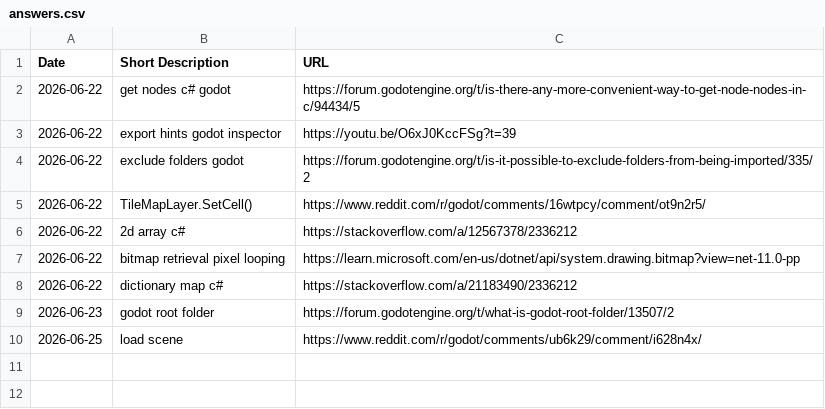
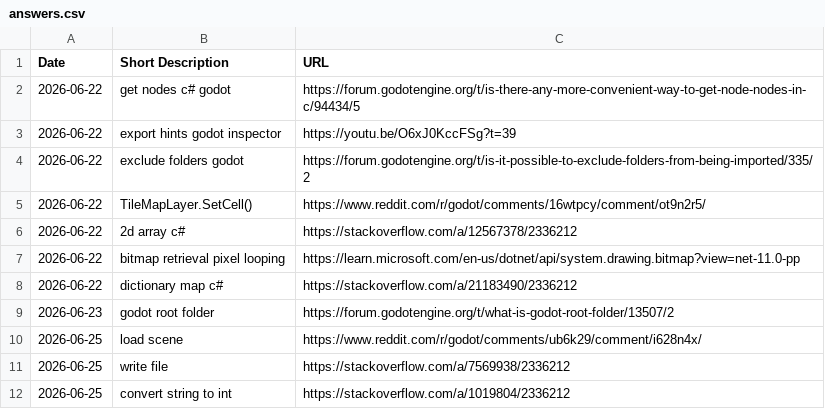
Before and after one commit to shieldgenerator7/LevelADay, a CSV file: docs/answers.csv, drawn as a sheet; the diff names each change by its address in the sheet, - before the commit and + after, or states it on an @@ line.

```diff
--- a/docs/answers.csv
+++ b/docs/answers.csv
+row 11: 2026-06-25 | write file | https://stackoverflow.com/a/7569938/2336212
+row 12: 2026-06-25 | convert string to int | https://stackoverflow.com/a/1019804/2336212
```
Also changed, not shown: 3 other files.
